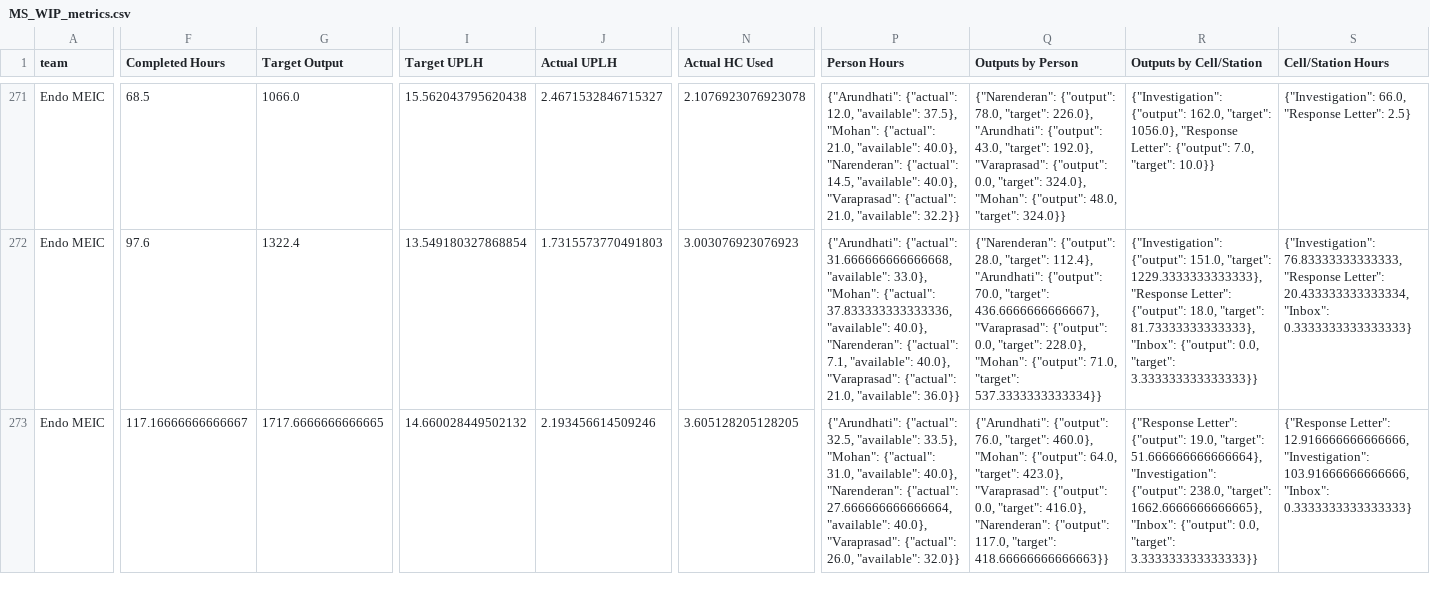
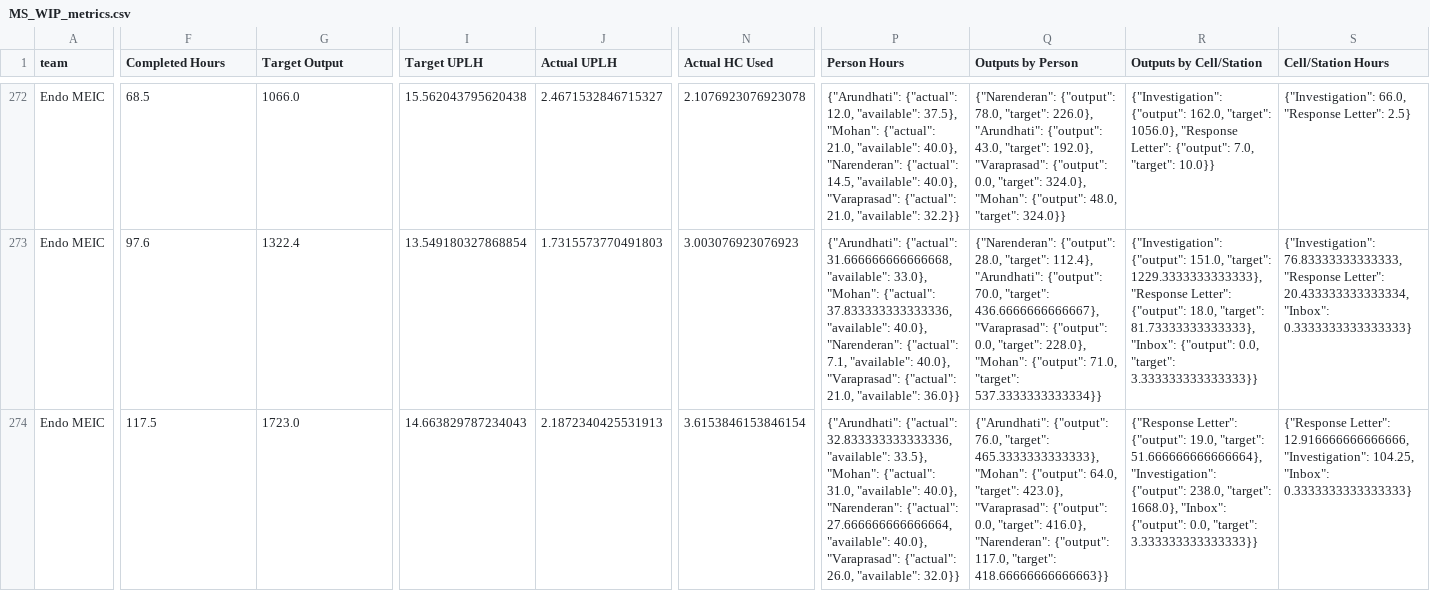
Before and after one commit to 17wadeche/heijunka-dev, a CSV file: MS_DATA/MS_WIP_metrics.csv, drawn as a sheet; only a part is shown, gaps mark what is left out; addresses are those after the commit; the diff covers the shown part only; the diff names each change by its address in the sheet, - before the commit and + after, or states it on an @@ line.

```diff
--- a/MS_DATA/MS_WIP_metrics.csv
+++ b/MS_DATA/MS_WIP_metrics.csv
-F274 (Completed Hours): 117.16666666666667
+F274 (Completed Hours): 117.5
-G274 (Target Output): 1717.6666666666665
+G274 (Target Output): 1723.0
-I274 (Target UPLH): 14.660028449502132
+I274 (Target UPLH): 14.663829787234043
-J274 (Actual UPLH): 2.193456614509246
+J274 (Actual UPLH): 2.1872340425531913
-N274 (Actual HC Used): 3.605128205128205
+N274 (Actual HC Used): 3.6153846153846154
-P274 (Person Hours): {"Arundhati": {"actual": 32.5, "available": 33.5},…
+P274 (Person Hours): {"Arundhati": {"actual": 32.833333333333336, "available": 33.5},…
-Q274 (Outputs by Person): …76.0, "target": 460.0}, "Mohan": {"output":…
+Q274 (Outputs by Person): …76.0, "target": 465.3333333333333}, "Mohan": {"output":…
-R274 (Outputs by Cell/Station): …238.0, "target": 1662.6666666666665}, "Inbox": {"output":…
+R274 (Outputs by Cell/Station): …238.0, "target": 1668.0}, "Inbox": {"output":…
-S274 (Cell/Station Hours): …12.916666666666666, "Investigation": 103.91666666666666, "Inbox": 0.3333333333333333}
+S274 (Cell/Station Hours): …12.916666666666666, "Investigation": 104.25, "Inbox": 0.3333333333333333}
```
Also changed, not shown: 1 added row and 171 edited cells elsewhere in this file, IV_DATA/non_wip.csv, IV_DATA/non_wip_activities.csv, 10 other files.
